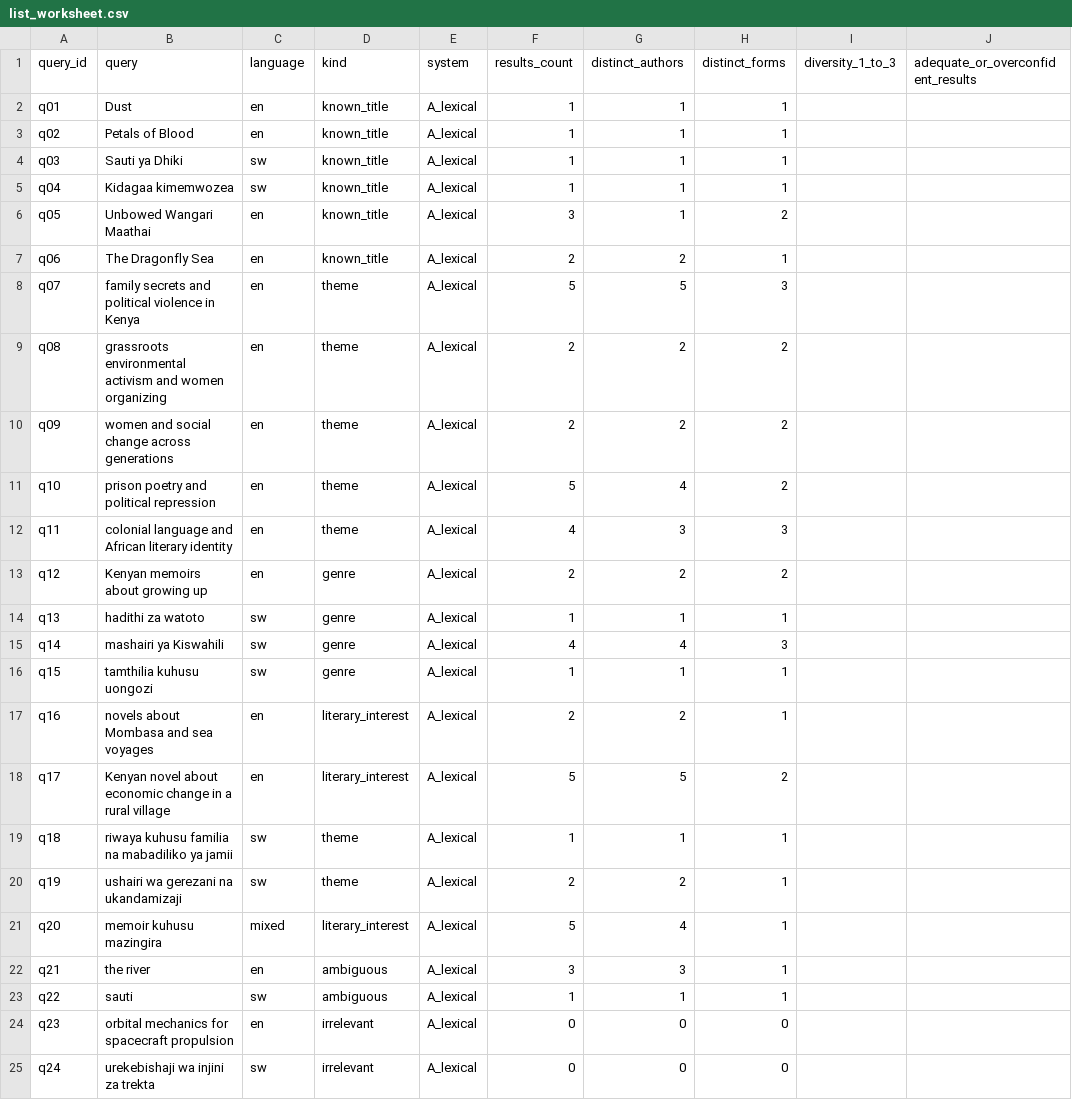
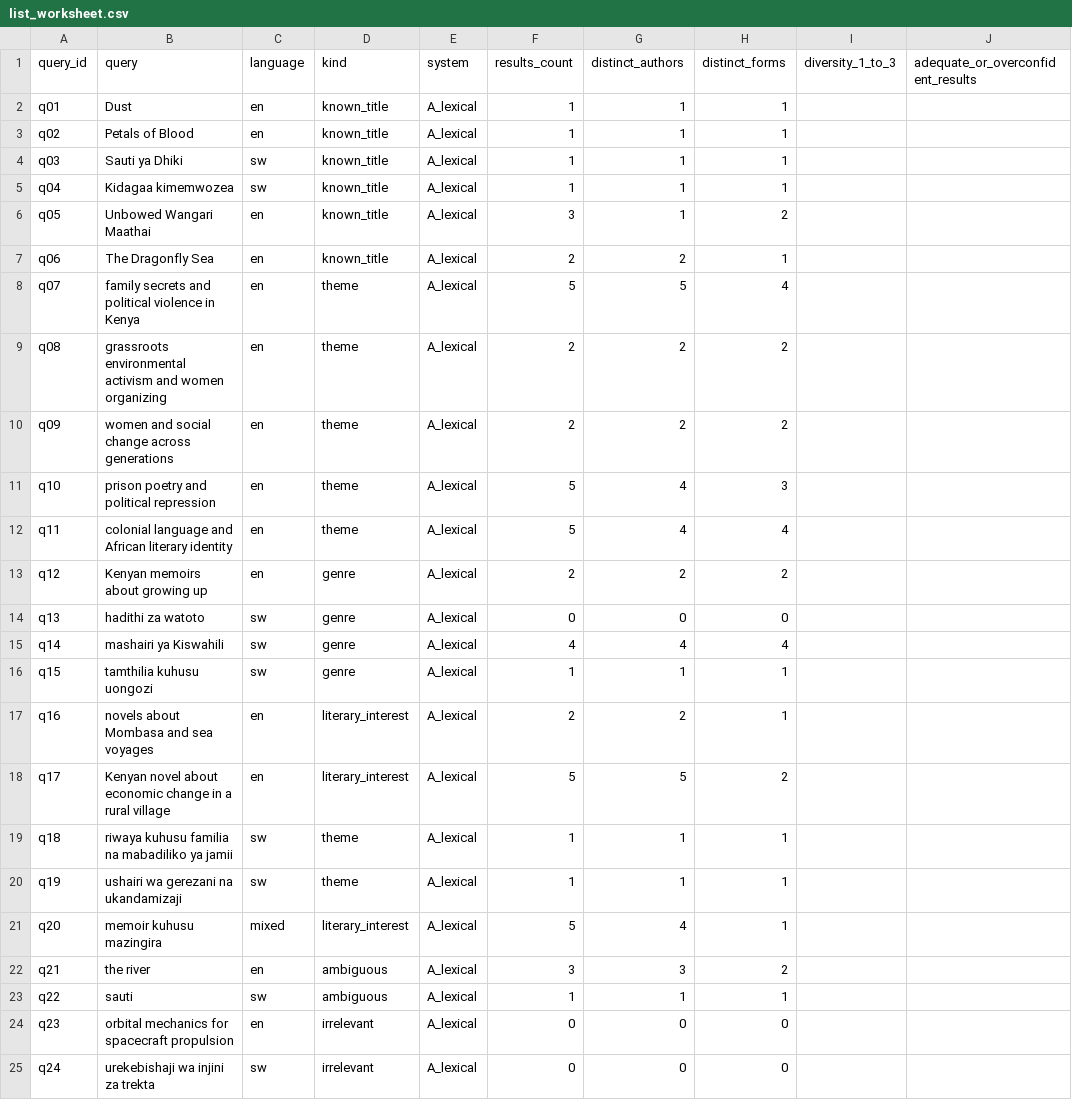
Before and after one commit to 254Nicole-Nase/somaRec-thematic-recommender, a CSV file: experiments/catalog_v2/editorial/generated/list_worksheet.csv, drawn as a sheet; only a part is shown; the diff names each change by its address in the sheet, - before the commit and + after, or states it on an @@ line.

```diff
--- a/experiments/catalog_v2/editorial/generated/list_worksheet.csv
+++ b/experiments/catalog_v2/editorial/generated/list_worksheet.csv
-H8 (distinct_forms): 3
+H8 (distinct_forms): 4
-H11 (distinct_forms): 2
+H11 (distinct_forms): 3
-F12 (results_count): 4
+F12 (results_count): 5
-G12 (distinct_authors): 3
+G12 (distinct_authors): 4
-H12 (distinct_forms): 3
+H12 (distinct_forms): 4
-F14 (results_count): 1
+F14 (results_count): 0
-G14 (distinct_authors): 1
+G14 (distinct_authors): 0
-H14 (distinct_forms): 1
+H14 (distinct_forms): 0
-H15 (distinct_forms): 3
+H15 (distinct_forms): 4
-F20 (results_count): 2
+F20 (results_count): 1
-G20 (distinct_authors): 2
+G20 (distinct_authors): 1
-H22 (distinct_forms): 1
+H22 (distinct_forms): 2
```
Also changed, not shown: experiments/catalog_v2/editorial/generated/relevance_worksheet.csv, experiments/catalog_v2/editorial/generated/review_queue.csv, 16 other files.
